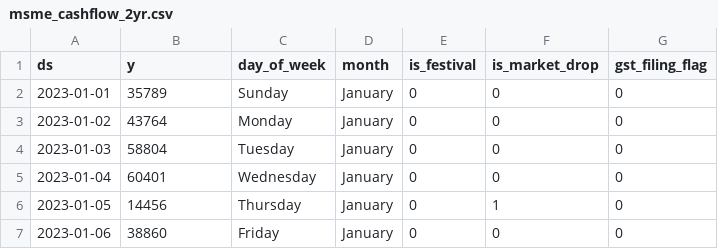
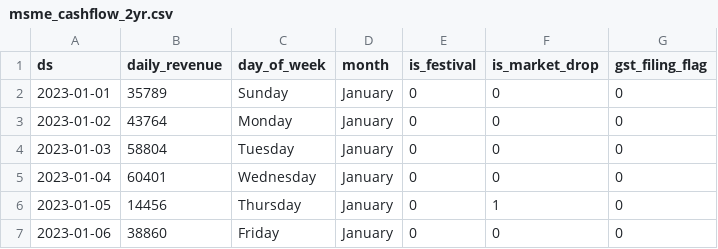
Before and after one commit to Harshavardhini-tech/FlowSense, a CSV file: msme_cashflow_2yr.csv, drawn as a sheet; only a part is shown.

Commit message:
rename column to daily_revenue

```diff
--- a/msme_cashflow_2yr.csv
+++ b/msme_cashflow_2yr.csv
@@ -1,2 +1,2 @@
-ds,y,day_of_week,month,is_festival,is_market_drop,gst_filing_flag
+ds,daily_revenue,day_of_week,month,is_festival,is_market_drop,gst_filing_flag
 2023-01-01,35789,Sunday,January,0,0,0
```
Also changed, not shown: 1 other file.
